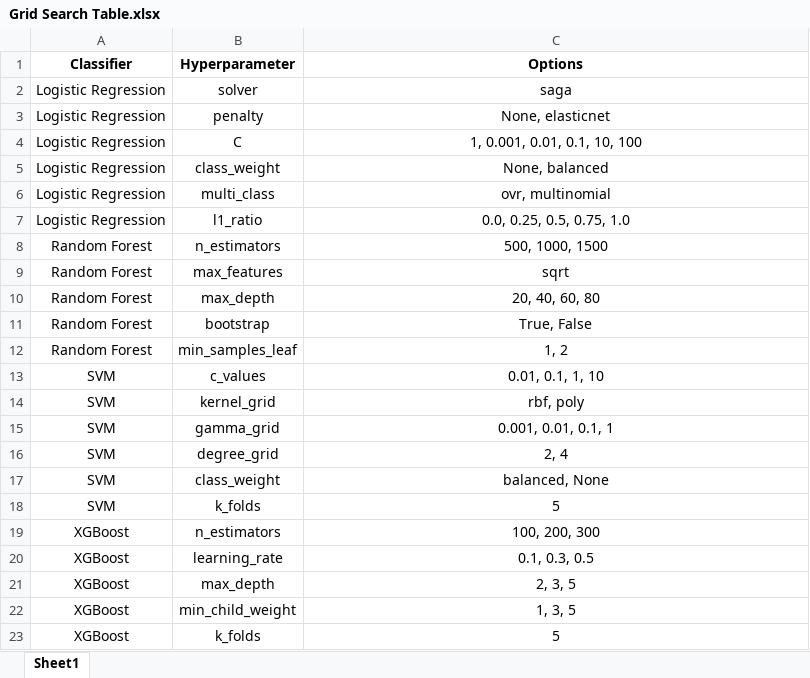
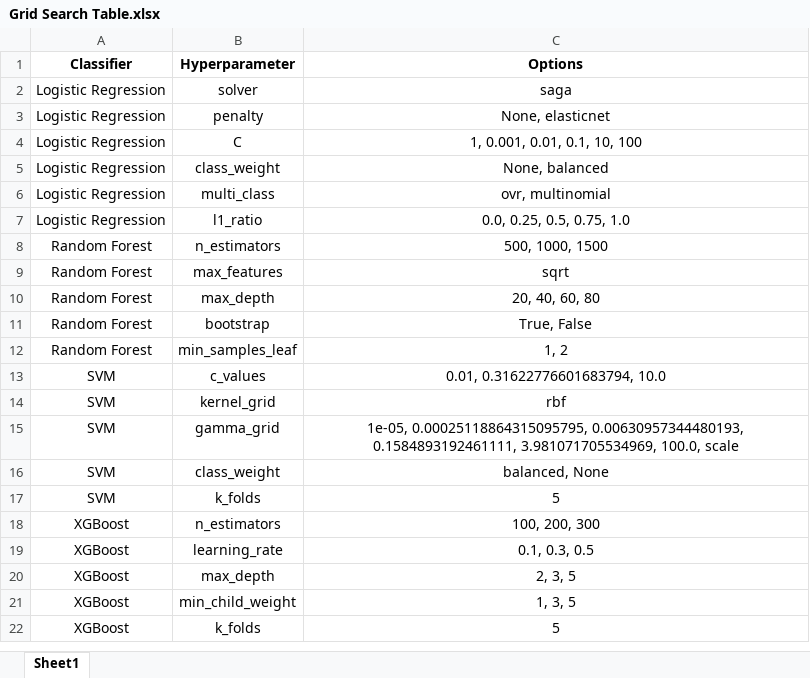
Before and after one commit to ijyliu/computer-vision-project, an Excel workbook: Output/Classifier Fitting/Grid Search Table.xlsx, sheet Sheet1, drawn as a sheet; values as stored, in another font and other column widths than the file's, no borders; the diff names each change by its address in the sheet, - before the commit and + after, or states it on an @@ line.

```diff
--- a/Output/Classifier Fitting/Grid Search Table.xlsx (sheet Sheet1)
+++ b/Output/Classifier Fitting/Grid Search Table.xlsx (sheet Sheet1)
-C13 (Options): 0.01, 0.1, 1, 10
+C13 (Options): 0.01, 0.31622776601683794, 10.0
-C14 (Options): rbf, poly
+C14 (Options): rbf
-C15 (Options): 0.001, 0.01, 0.1, 1
+C15 (Options): 1e-05, 0.00025118864315095795, 0.00630957344480193, 0.1584893192461111, 3.981071705534969, 100.0, scale
-row 16: SVM | degree_grid | 2, 4
```
Also changed, not shown: Output/Classifier Evaluation/Efficiency-Accuracy Table.xlsx, 5 other files.
